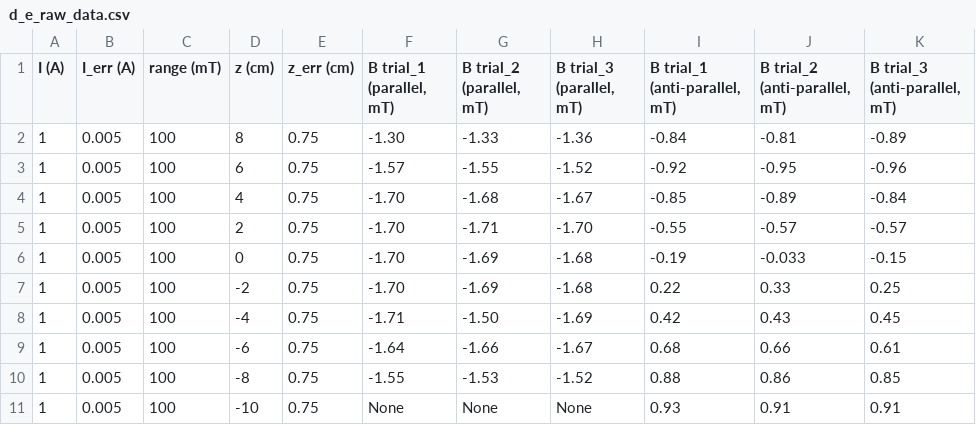
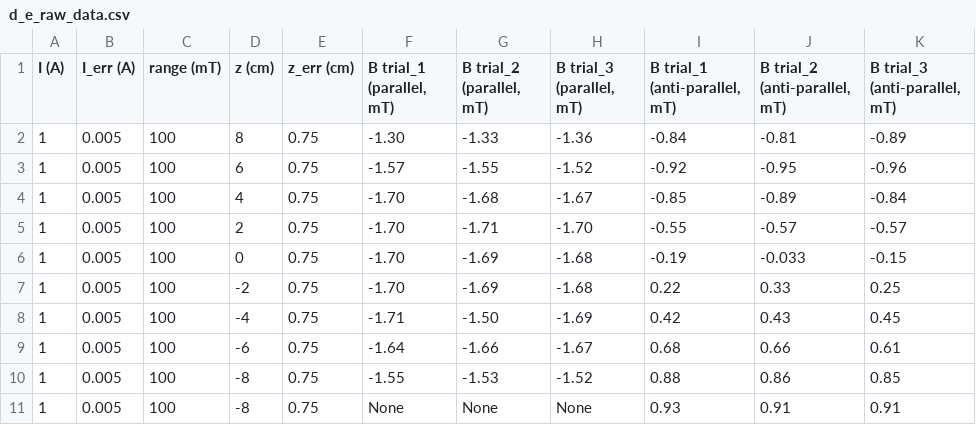
Before and after one commit to Sven-vandenBergh/EM24-25-Lab-Mag-data, a CSV file: E2/d_e_raw_data.csv, drawn as a sheet.

Commit message:
Update d_e_raw_data.csv

```diff
--- a/E2/d_e_raw_data.csv
+++ b/E2/d_e_raw_data.csv
@@ -10,2 +10,2 @@
 1,0.005,100,-8,0.75,-1.55,-1.53,-1.52,0.88,0.86,0.85
-1,0.005,100,-10,0.75,None,None,None,0.93,0.91,0.91
+1,0.005,100,-8,0.75,None,None,None,0.93,0.91,0.91
```
